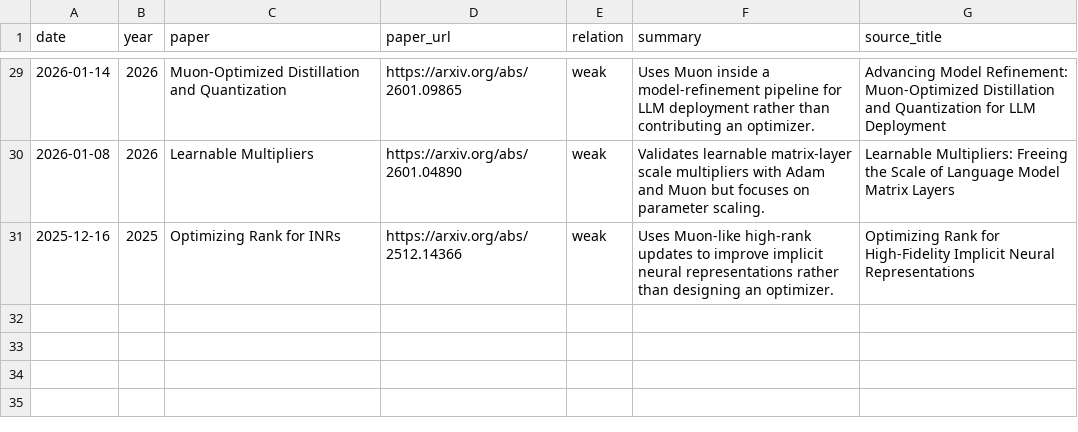
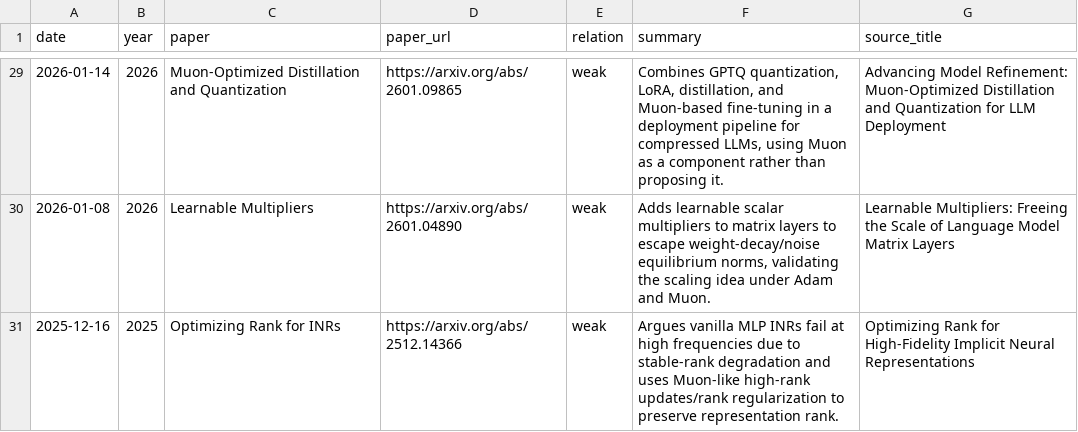
Before and after one commit to JiwenJ/Awesome-Optimizers, a CSV file: data/muon_weakly_related.csv, drawn as a sheet; only a part is shown, gaps mark what is left out; the diff covers the shown part only.

Commit message:
Expand adjacent Muon summaries

```diff
--- a/data/muon_weakly_related.csv
+++ b/data/muon_weakly_related.csv
@@ -29,3 +29,3 @@ date,year,paper,paper_url,relation,summary,source_title
-2026-01-14,2026,Muon-Optimized Distillation and Quantization,https://arxiv.org/abs/2601.09865,weak,Uses Muon inside a model-refinement pipeline for LLM deployment rather than contributing an optimizer.,Advancing Model Refinement: Muon-Optimized Distillation and Quantization for LLM Deployment
-2026-01-08,2026,Learnable Multipliers,https://arxiv.org/abs/2601.04890,weak,Validates learnable matrix-layer scale multipliers with Adam and Muon but focuses on parameter scaling.,Learnable Multipliers: Freeing the Scale of Language Model Matrix Layers
-2025-12-16,2025,Optimizing Rank for INRs,https://arxiv.org/abs/2512.14366,weak,Uses Muon-like high-rank updates to improve implicit neural representations rather than designing an optimizer.,Optimizing Rank for High-Fidelity Implicit Neural Representations
+2026-01-14,2026,Muon-Optimized Distillation and Quantization,https://arxiv.org/abs/2601.09865,weak,"Combines GPTQ quantization, LoRA, distillation, and Muon-based fine-tuning in a deployment pipeline for compressed LLMs, using Muon as a component rather than proposing it.",Advancing Model Refinement: Muon-Optimized Distillation and Quantization for LLM Deployment
+2026-01-08,2026,Learnable Multipliers,https://arxiv.org/abs/2601.04890,weak,"Adds learnable scalar multipliers to matrix layers to escape weight-decay/noise equilibrium norms, validating the scaling idea under Adam and Muon.",Learnable Multipliers: Freeing the Scale of Language Model Matrix Layers
+2025-12-16,2025,Optimizing Rank for INRs,https://arxiv.org/abs/2512.14366,weak,Argues vanilla MLP INRs fail at high frequencies due to stable-rank degradation and uses Muon-like high-rank updates/rank regularization to preserve representation rank.,Optimizing Rank for High-Fidelity Implicit Neural Representations
```
Also changed, not shown: 27 edited cells elsewhere in this file, 1 other file.
